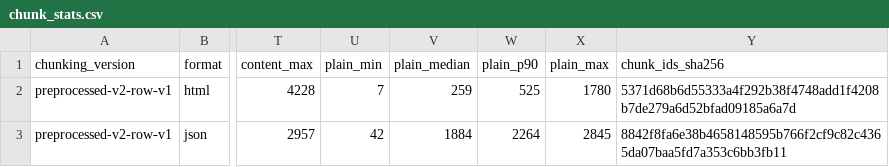
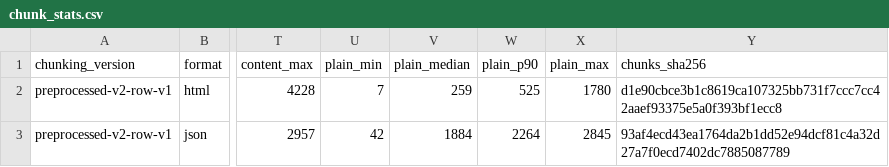
Before and after one commit to kssk3/best-driver-rag-project, a CSV file: results/chunking/chunk_stats.csv, drawn as a sheet; only a part is shown, gaps mark what is left out; the diff names each change by its address in the sheet, - before the commit and + after, or states it on an @@ line.

Commit message:
fix(chunking): 기준선 지문을 청크의 모든 필드로 계산(제목·범위·구 목록·조건 포함)

```diff
--- a/results/chunking/chunk_stats.csv
+++ b/results/chunking/chunk_stats.csv
-Y1: chunk_ids_sha256
+Y1: chunks_sha256
-Y2 (chunks_sha256): 5371d68b6d55333a4f292b38f4748add1f4208b7de279a6d52bfad09185a6a7d
+Y2 (chunks_sha256): d1e90cbce3b1c8619ca107325bb731f7ccc7cc42aaef93375e5a0f393bf1ecc8
-Y3 (chunks_sha256): 8842f8fa6e38b4658148595b766f2cf9c82c4365da07baa5fd7a353c6bb3fb11
+Y3 (chunks_sha256): 93af4ecd43ea1764da2b1dd52e94dcf81c4a32d27a7f0ecd7402dc7885087789
```
Also changed, not shown: 2 other files.
